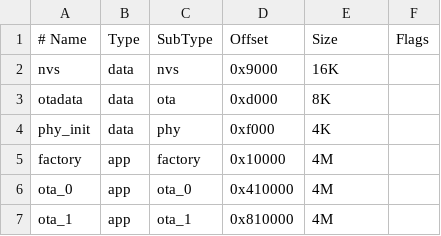
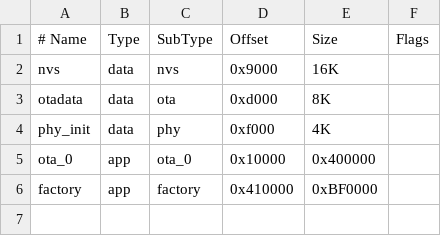
Before and after one commit to yallico/robotics_dissertation, a CSV file: src/partitions.csv, drawn as a sheet.

Commit message:
update partition and fix wifi symbol

```diff
--- a/src/partitions.csv
+++ b/src/partitions.csv
@@ -4,4 +4,3 @@ otadata,    data, ota,     0xd000,   8K,
 phy_init,   data, phy,     0xf000,   4K,
-factory,    app,  factory, 0x10000,  4M,
-ota_0,      app,  ota_0,   0x410000, 4M,
-ota_1,      app,  ota_1,   0x810000, 4M,
+ota_0,      app,  ota_0,   0x10000,  0x400000,
+factory,    app,  factory, 0x410000, 0xBF0000,
```
Also changed, not shown: 3 other files.
